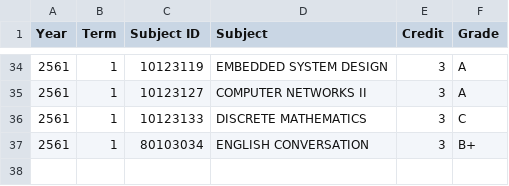
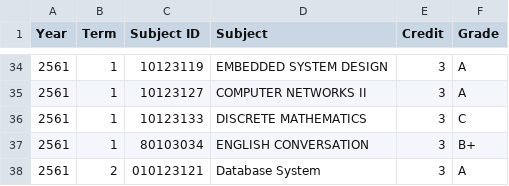
Before and after one commit to Raymond4250/GPA-Calculator, a CSV file: Grade.csv, drawn as a sheet; only a part is shown, gaps mark what is left out.

```diff
--- a/Grade.csv
+++ b/Grade.csv
@@ -37 +37,2 @@ Year,Term,Subject ID,Subject,Credit,Grade
 2561,1,80103034,ENGLISH CONVERSATION,3,B+
+2561,2,010123121,Database System,3,A
```
Also changed, not shown: 1 other file.
